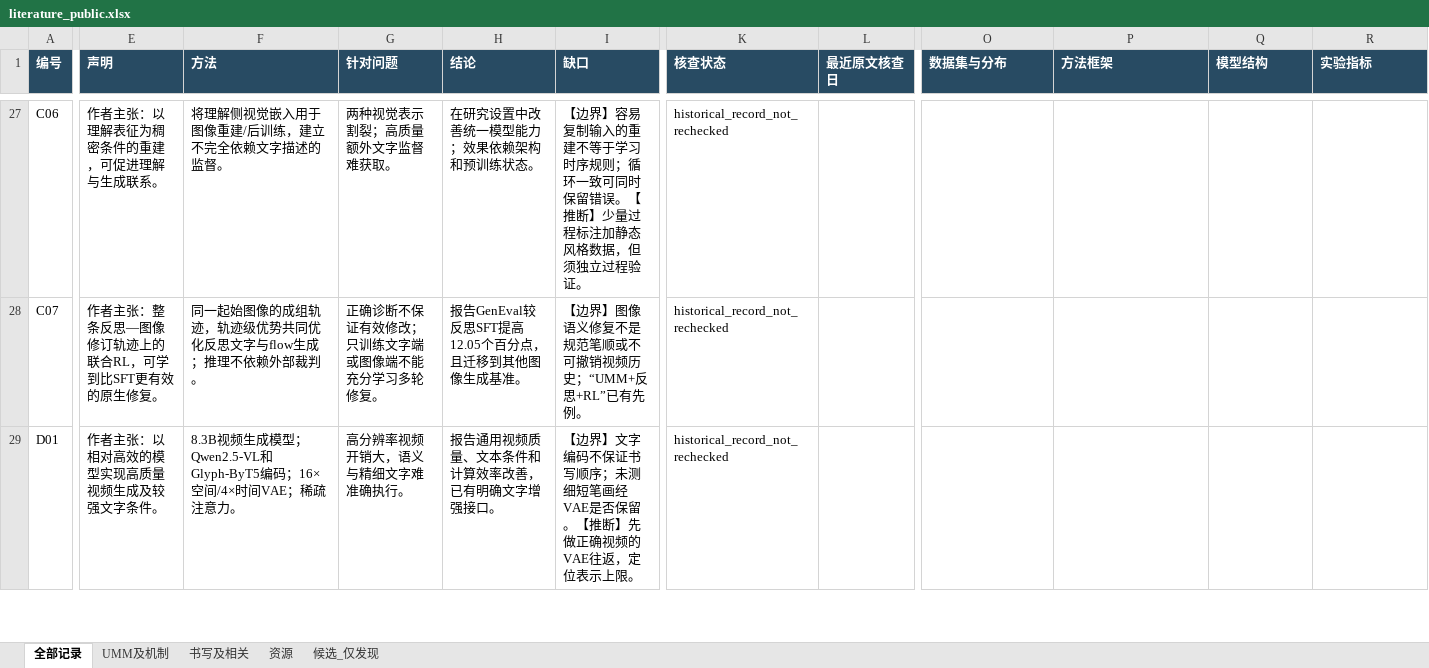
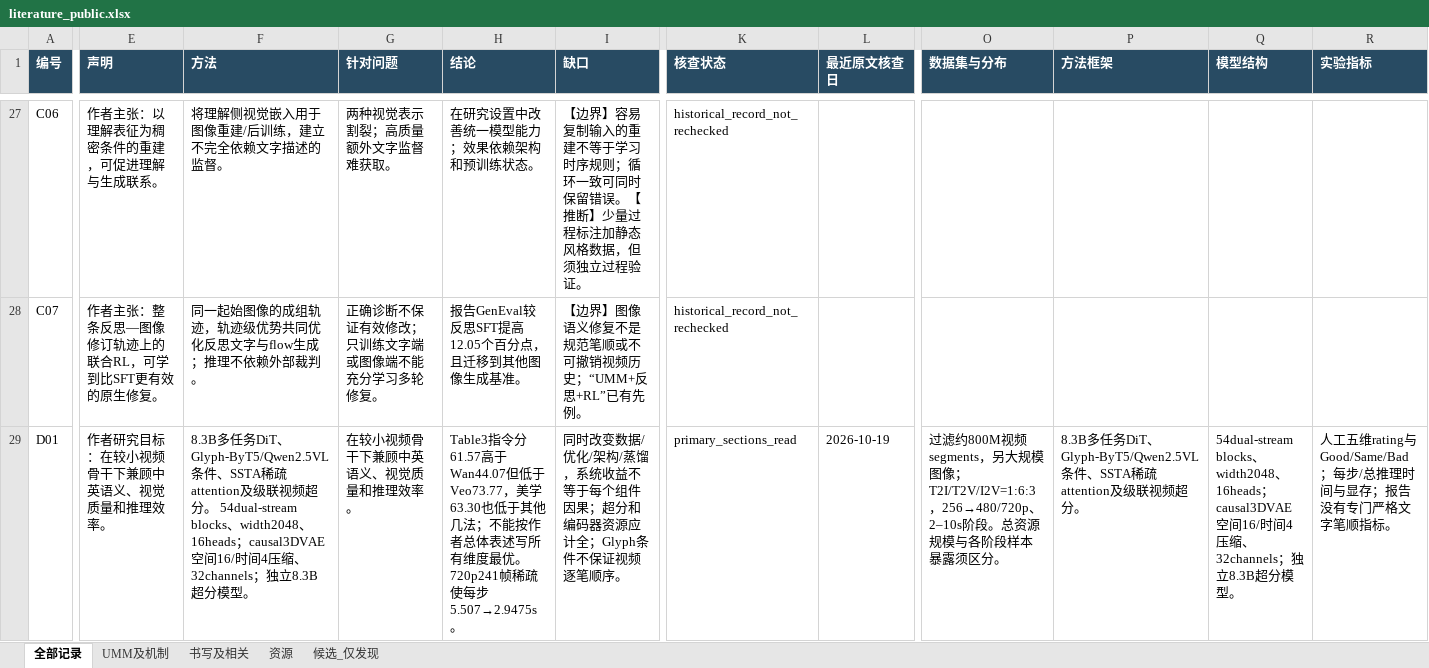
Before and after one commit to lljjcc426/UMM, an Excel workbook: data/literature_public.xlsx, sheet 全部记录, drawn as a sheet; only a part is shown, gaps mark what is left out; values as stored, in another font and other column widths than the file's, no borders; the diff covers the shown part only; the diff names each change by its address in the sheet, - before the commit and + after, or states it on an @@ line.

```diff
--- a/data/literature_public.xlsx (sheet 全部记录)
+++ b/data/literature_public.xlsx (sheet 全部记录)
-E29 (声明): 作者主张：以相对高效的模型实现高质量视频生成及较强文字条件。
+E29 (声明): 作者研究目标：在较小视频骨干下兼顾中英语义、视觉质量和推理效率。
-F29 (方法): 8.3B视频生成模型；Qwen2.5-VL和Glyph-ByT5编码；16×空间/4×时间VAE；稀疏注意力。
+F29 (方法): 8.3B多任务DiT、Glyph-ByT5/Qwen2.5VL条件、SSTA稀疏attention及级联视频超分。 54dual-stream blocks、width2048、16heads；causal3DVAE空间16/时间4压缩、32channels；独立8.3B超分模型。
-G29 (针对问题): 高分辨率视频开销大，语义与精细文字难准确执行。
+G29 (针对问题): 在较小视频骨干下兼顾中英语义、视觉质量和推理效率。
-H29 (结论): 报告通用视频质量、文本条件和计算效率改善，已有明确文字增强接口。
+H29 (结论): Table3指令分61.57高于Wan44.07但低于Veo73.77，美学63.30也低于其他几法；不能按作者总体表述写所有维度最优。720p241帧稀疏使每步5.507→2.9475s。
-I29 (缺口): 【边界】文字编码不保证书写顺序；未测细短笔画经VAE是否保留。【推断】先做正确视频的VAE往返，定位表示上限。
+I29 (缺口): 同时改变数据/优化/架构/蒸馏，系统收益不等于每个组件因果；超分和编码器资源应计全；Glyph条件不保证视频逐笔顺序。
-K29 (核查状态): historical_record_not_rechecked
+K29 (核查状态): primary_sections_read
-L29 (最近原文核查日): (empty)
+L29 (最近原文核查日): 2026-10-19
-O29 (数据集与分布): (empty)
+O29 (数据集与分布): 过滤约800M视频segments，另大规模图像；T2I/T2V/I2V=1:6:3，256→480/720p、2–10s阶段。总资源规模与各阶段样本暴露须区分。
-P29 (方法框架): (empty)
+P29 (方法框架): 8.3B多任务DiT、Glyph-ByT5/Qwen2.5VL条件、SSTA稀疏attention及级联视频超分。
-Q29 (模型结构): (empty)
+Q29 (模型结构): 54dual-stream blocks、width2048、16heads；causal3DVAE空间16/时间4压缩、32channels；独立8.3B超分模型。
-R29 (实验指标): (empty)
+R29 (实验指标): 人工五维rating与Good/Same/Bad；每步/总推理时间与显存；报告没有专门严格文字笔顺指标。
```
Also changed, not shown: 1 added row and 370 edited cells elsewhere in this sheet, sheet 书写及相关, sheet 资源, sheet UMM及机制, 50 other files.
